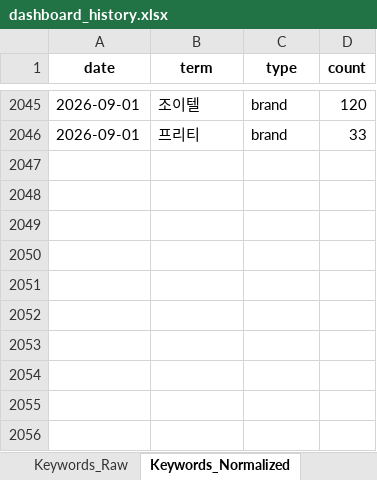
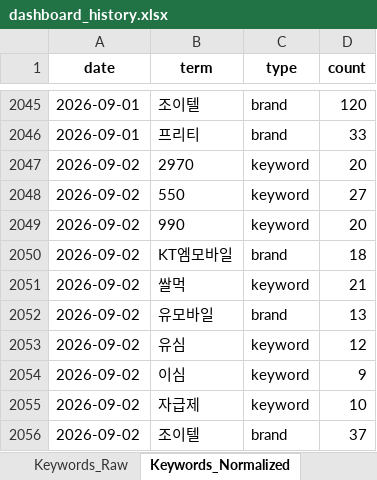
Before and after one commit to rodolfochoi911-lgtm/mvno-market-monitor, an Excel workbook: data/dashboard_history.xlsx, sheet Keywords_Normalized, drawn as a sheet; only a part is shown, gaps mark what is left out; values as stored, in another font and other column widths than the file's, no borders; the diff names each change by its address in the sheet, - before the commit and + after, or states it on an @@ line.

```diff
--- a/data/dashboard_history.xlsx (sheet Keywords_Normalized)
+++ b/data/dashboard_history.xlsx (sheet Keywords_Normalized)
+row 2047: 2026-09-02 | 2970 | keyword | 20
+row 2048: 2026-09-02 | 550 | keyword | 27
+row 2049: 2026-09-02 | 990 | keyword | 20
+row 2050: 2026-09-02 | KT엠모바일 | brand | 18
+row 2051: 2026-09-02 | 쌀먹 | keyword | 21
+row 2052: 2026-09-02 | 유모바일 | brand | 13
+row 2053: 2026-09-02 | 유심 | keyword | 12
+row 2054: 2026-09-02 | 이심 | keyword | 9
+row 2055: 2026-09-02 | 자급제 | keyword | 10
+row 2056: 2026-09-02 | 조이텔 | brand | 37
```
Also changed, not shown: sheet Top_Posts, sheet Keyword_Spike, sheet Brand_Ranking, sheet Brand_SOV_Long, sheet Keywords_Raw, sheet Brand_SOV_Pivot, 3 more sheets.
